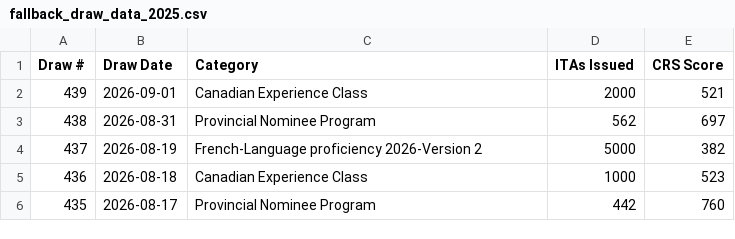
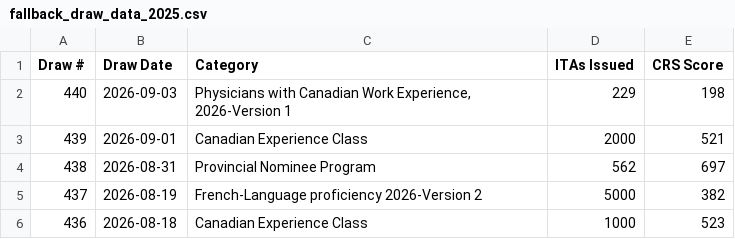
Before and after one commit to prabhakarana/express_entry_draw_tracker, a CSV file: fallback_draw_data_2025.csv, drawn as a sheet; only a part is shown; the shorter side is filled out with more unchanged rows.

```diff
--- a/fallback_draw_data_2025.csv
+++ b/fallback_draw_data_2025.csv
@@ -1,2 +1,3 @@
 Draw #,Draw Date,Category,ITAs Issued,CRS Score
+440,2026-09-03,"Physicians with Canadian Work Experience, 2026-Version 1",229,198
 439,2026-09-01,Canadian Experience Class,2000,521
```
Also changed, not shown: 1 other file.
